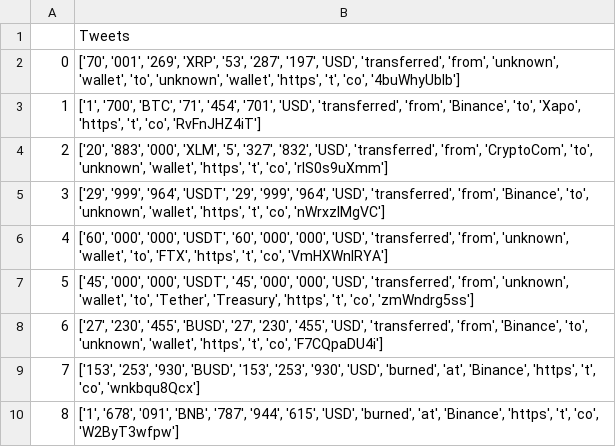
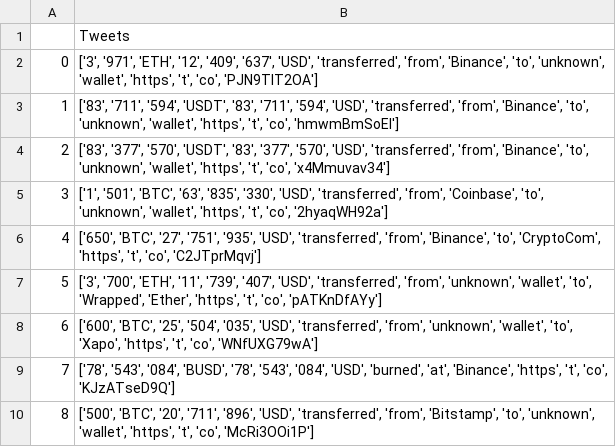
Before and after one commit to JTEELE/LSTM_azure-app, a CSV file: Data/Functionality/Twitter/blockchain.csv, drawn as a sheet.

```diff
--- a/Data/Functionality/Twitter/blockchain.csv
+++ b/Data/Functionality/Twitter/blockchain.csv
@@ -1,10 +1,10 @@
 ,Tweets
-0,"['70', '001', '269', 'XRP', '53', '287', '197', 'USD', 'transferred', 'from', 'unknown', 'wallet', 'to', 'unknown', 'wallet', 'https', 't', 'co', '4buWhyUblb']"
-1,"['1', '700', 'BTC', '71', '454', '701', 'USD', 'transferred', 'from', 'Binance', 'to', 'Xapo', 'https', 't', 'co', 'RvFnJHZ4iT']"
-2,"['20', '883', '000', 'XLM', '5', '327', '832', 'USD', 'transferred', 'from', 'CryptoCom', 'to', 'unknown', 'wallet', 'https', 't', 'co', 'rIS0s9uXmm']"
-3,"['29', '999', '964', 'USDT', '29', '999', '964', 'USD', 'transferred', 'from', 'Binance', 'to', 'unknown', 'wallet', 'https', 't', 'co', 'nWrxzIMgVC']"
-4,"['60', '000', '000', 'USDT', '60', '000', '000', 'USD', 'transferred', 'from', 'unknown', 'wallet', 'to', 'FTX', 'https', 't', 'co', 'VmHXWnIRYA']"
-5,"['45', '000', '000', 'USDT', '45', '000', '000', 'USD', 'transferred', 'from', 'unknown', 'wallet', 'to', 'Tether', 'Treasury', 'https', 't', 'co', 'zmWndrg5ss']"
-6,"['27', '230', '455', 'BUSD', '27', '230', '455', 'USD', 'transferred', 'from', 'Binance', 'to', 'unknown', 'wallet', 'https', 't', 'co', 'F7CQpaDU4i']"
-7,"['153', '253', '930', 'BUSD', '153', '253', '930', 'USD', 'burned', 'at', 'Binance', 'https', 't', 'co', 'wnkbqu8Qcx']"
-8,"['1', '678', '091', 'BNB', '787', '944', '615', 'USD', 'burned', 'at', 'Binance', 'https', 't', 'co', 'W2ByT3wfpw']"
+0,"['3', '971', 'ETH', '12', '409', '637', 'USD', 'transferred', 'from', 'Binance', 'to', 'unknown', 'wallet', 'https', 't', 'co', 'PJN9TIT2OA']"
+1,"['83', '711', '594', 'USDT', '83', '711', '594', 'USD', 'transferred', 'from', 'Binance', 'to', 'unknown', 'wallet', 'https', 't', 'co', 'hmwmBmSoEl']"
+2,"['83', '377', '570', 'USDT', '83', '377', '570', 'USD', 'transferred', 'from', 'Binance', 'to', 'unknown', 'wallet', 'https', 't', 'co', 'x4Mmuvav34']"
+3,"['1', '501', 'BTC', '63', '835', '330', 'USD', 'transferred', 'from', 'Coinbase', 'to', 'unknown', 'wallet', 'https', 't', 'co', '2hyaqWH92a']"
+4,"['650', 'BTC', '27', '751', '935', 'USD', 'transferred', 'from', 'Binance', 'to', 'CryptoCom', 'https', 't', 'co', 'C2JTprMqvj']"
+5,"['3', '700', 'ETH', '11', '739', '407', 'USD', 'transferred', 'from', 'unknown', 'wallet', 'to', 'Wrapped', 'Ether', 'https', 't', 'co', 'pATKnDfAYy']"
+6,"['600', 'BTC', '25', '504', '035', 'USD', 'transferred', 'from', 'unknown', 'wallet', 'to', 'Xapo', 'https', 't', 'co', 'WNfUXG79wA']"
+7,"['78', '543', '084', 'BUSD', '78', '543', '084', 'USD', 'burned', 'at', 'Binance', 'https', 't', 'co', 'KJzATseD9Q']"
+8,"['500', 'BTC', '20', '711', '896', 'USD', 'transferred', 'from', 'Bitstamp', 'to', 'unknown', 'wallet', 'https', 't', 'co', 'McRi3OOi1P']"
```
Also changed, not shown: Data/Functionality/Twitter/bitcoin.csv, Data/Functionality/Twitter/nft.csv, 24 other files.
